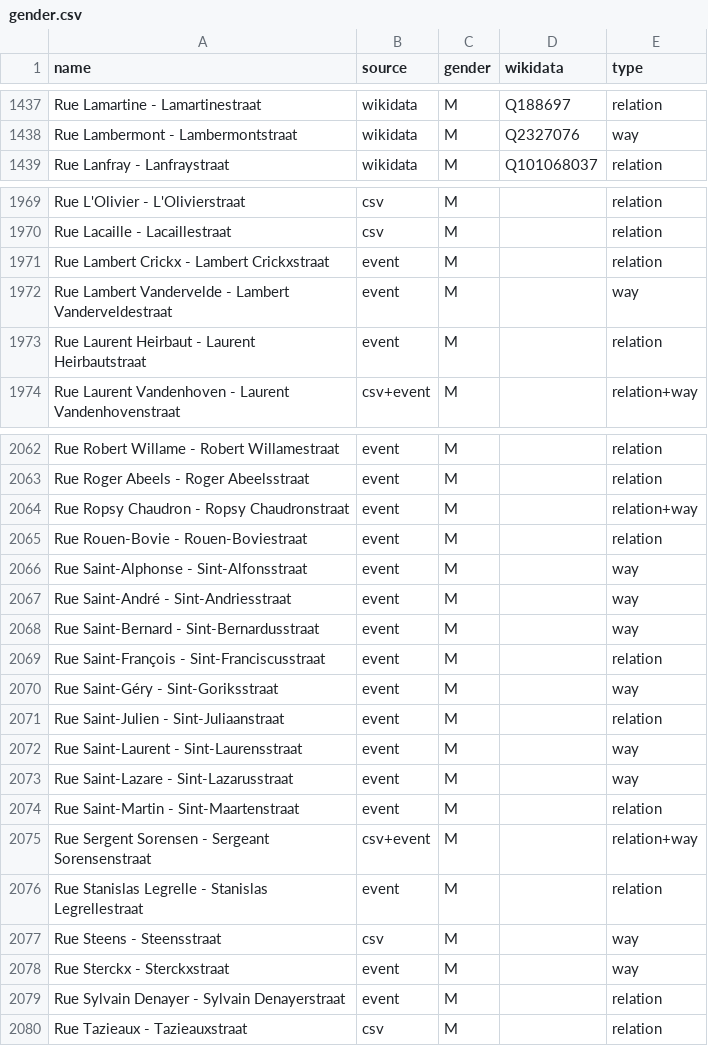
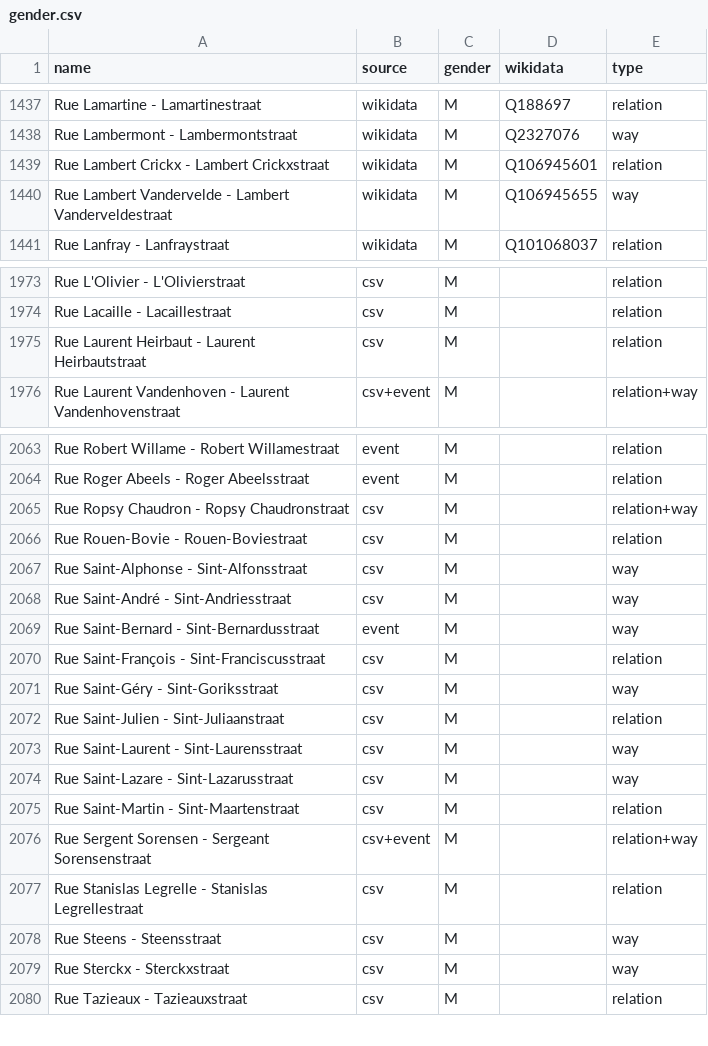
Before and after one commit to EqualStreetNames/equalstreetnames-brussels, a CSV file: data/gender.csv, drawn as a sheet; only a part is shown, gaps mark what is left out; the diff covers the shown part only.

```diff
--- a/data/gender.csv
+++ b/data/gender.csv
@@ -1438,2 +1438,4 @@ name,source,gender,wikidata,type
 "Rue Lambermont - Lambermontstraat",wikidata,M,Q2327076,way
+"Rue Lambert Crickx - Lambert Crickxstraat",wikidata,M,Q106945601,relation
+"Rue Lambert Vandervelde - Lambert Vanderveldestraat",wikidata,M,Q106945655,way
 "Rue Lanfray - Lanfraystraat",wikidata,M,Q101068037,relation
@@ -1970,5 +1974,3 @@ name,source,gender,wikidata,type
 "Rue Lacaille - Lacaillestraat",csv,M,,relation
-"Rue Lambert Crickx - Lambert Crickxstraat",event,M,,relation
-"Rue Lambert Vandervelde - Lambert Vanderveldestraat",event,M,,way
-"Rue Laurent Heirbaut - Laurent Heirbautstraat",event,M,,relation
+"Rue Laurent Heirbaut - Laurent Heirbautstraat",csv,M,,relation
 "Rue Laurent Vandenhoven - Laurent Vandenhovenstraat",csv+event,M,,relation+way
@@ -2063,18 +2064,17 @@ name,source,gender,wikidata,type
 "Rue Roger Abeels - Roger Abeelsstraat",event,M,,relation
-"Rue Ropsy Chaudron - Ropsy Chaudronstraat",event,M,,relation+way
-"Rue Rouen-Bovie - Rouen-Boviestraat",event,M,,relation
-"Rue Saint-Alphonse - Sint-Alfonsstraat",event,M,,way
-"Rue Saint-André - Sint-Andriesstraat",event,M,,way
+"Rue Ropsy Chaudron - Ropsy Chaudronstraat",csv,M,,relation+way
+"Rue Rouen-Bovie - Rouen-Boviestraat",csv,M,,relation
+"Rue Saint-Alphonse - Sint-Alfonsstraat",csv,M,,way
+"Rue Saint-André - Sint-Andriesstraat",csv,M,,way
 "Rue Saint-Bernard - Sint-Bernardusstraat",event,M,,way
-"Rue Saint-François - Sint-Franciscusstraat",event,M,,relation
-"Rue Saint-Géry - Sint-Goriksstraat",event,M,,way
-"Rue Saint-Julien - Sint-Juliaanstraat",event,M,,relation
-"Rue Saint-Laurent - Sint-Laurensstraat",event,M,,way
-"Rue Saint-Lazare - Sint-Lazarusstraat",event,M,,way
-"Rue Saint-Martin - Sint-Maartenstraat",event,M,,relation
+"Rue Saint-François - Sint-Franciscusstraat",csv,M,,relation
+"Rue Saint-Géry - Sint-Goriksstraat",csv,M,,way
+"Rue Saint-Julien - Sint-Juliaanstraat",csv,M,,relation
+"Rue Saint-Laurent - Sint-Laurensstraat",csv,M,,way
+"Rue Saint-Lazare - Sint-Lazarusstraat",csv,M,,way
+"Rue Saint-Martin - Sint-Maartenstraat",csv,M,,relation
 "Rue Sergent Sorensen - Sergeant Sorensenstraat",csv+event,M,,relation+way
-"Rue Stanislas Legrelle - Stanislas Legrellestraat",event,M,,relation
+"Rue Stanislas Legrelle - Stanislas Legrellestraat",csv,M,,relation
 "Rue Steens - Steensstraat",csv,M,,way
-"Rue Sterckx - Sterckxstraat",event,M,,way
-"Rue Sylvain Denayer - Sylvain Denayerstraat",event,M,,relation
+"Rue Sterckx - Sterckxstraat",csv,M,,way
 "Rue Tazieaux - Tazieauxstraat",csv,M,,relation
```
Also changed, not shown: 2 added rows, 1 removed row and 3 edited cells elsewhere in this file, 3 other files.
